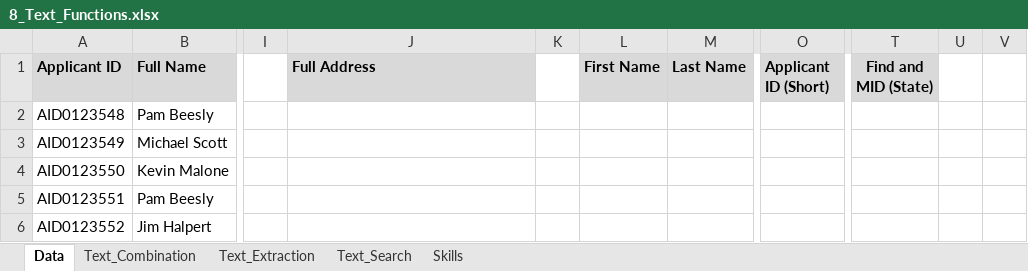
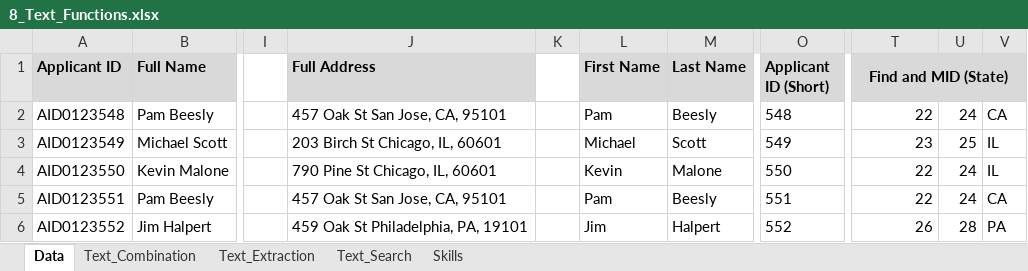
Before and after one commit to AgentXCross/PythonDS-ML, an Excel workbook: excel_luke/2_Formulas_Functions/8_Text_Functions.xlsx, sheet Data, drawn as a sheet; only a part is shown, gaps mark what is left out; values as stored, in another font and other column widths than the file's, no borders; the diff covers the shown part only; the diff names each change by its address in the sheet, - before the commit and + after, or states it on an @@ line.

```diff
--- a/excel_luke/2_Formulas_Functions/8_Text_Functions.xlsx (sheet Data)
+++ b/excel_luke/2_Formulas_Functions/8_Text_Functions.xlsx (sheet Data)
+T1:V1 merged
-U1:V1 fill: none
+U1:V1 fill: #D9D9D9
-J2 (Full Address): (empty)
+J2 (Full Address): 457 Oak St San Jose, CA, 95101
-L2 (First Name): (empty)
+L2 (First Name): Pam
-M2 (Last Name): (empty)
+M2 (Last Name): Beesly
-O2 (Applicant ID (Short)): (empty)
+O2 (Applicant ID (Short)): 548
-T2 (Find and MID (State)): (empty)
+T2 (Find and MID (State)): 22
-U2: (empty)
+U2: 24
-V2: (empty)
+V2: CA
-J3 (Full Address): (empty)
+J3 (Full Address): 203 Birch St Chicago, IL, 60601
-L3 (First Name): (empty)
+L3 (First Name): Michael
-M3 (Last Name): (empty)
+M3 (Last Name): Scott
-O3 (Applicant ID (Short)): (empty)
+O3 (Applicant ID (Short)): 549
-T3 (Find and MID (State)): (empty)
+T3 (Find and MID (State)): 23
-U3: (empty)
+U3: 25
-V3:V4: (empty)
+V3:V4: IL
-J4 (Full Address): (empty)
+J4 (Full Address): 790 Pine St Chicago, IL, 60601
-L4 (First Name): (empty)
+L4 (First Name): Kevin
-M4 (Last Name): (empty)
+M4 (Last Name): Malone
-O4 (Applicant ID (Short)): (empty)
+O4 (Applicant ID (Short)): 550
-T4:T5 (Find and MID (State)): (empty)
+T4:T5 (Find and MID (State)): 22
-U4:U5: (empty)
+U4:U5: 24
-J5 (Full Address): (empty)
+J5 (Full Address): 457 Oak St San Jose, CA, 95101
-L5 (First Name): (empty)
+L5 (First Name): Pam
-M5 (Last Name): (empty)
+M5 (Last Name): Beesly
-O5 (Applicant ID (Short)): (empty)
+O5 (Applicant ID (Short)): 551
-V5: (empty)
+V5: CA
-J6 (Full Address): (empty)
+J6 (Full Address): 459 Oak St Philadelphia, PA, 19101
-L6 (First Name): (empty)
+L6 (First Name): Jim
-M6 (Last Name): (empty)
+M6 (Last Name): Halpert
-O6 (Applicant ID (Short)): (empty)
+O6 (Applicant ID (Short)): 552
-T6 (Find and MID (State)): (empty)
+T6 (Find and MID (State)): 26
-U6: (empty)
+U6: 28
-V6: (empty)
+V6: PA
```
Also changed, not shown: 105 edited cells elsewhere in this sheet, sheet Skills, charts or pictures, excel_luke/2_Formulas_Functions/9_Date_Time_Functions.xlsx.
